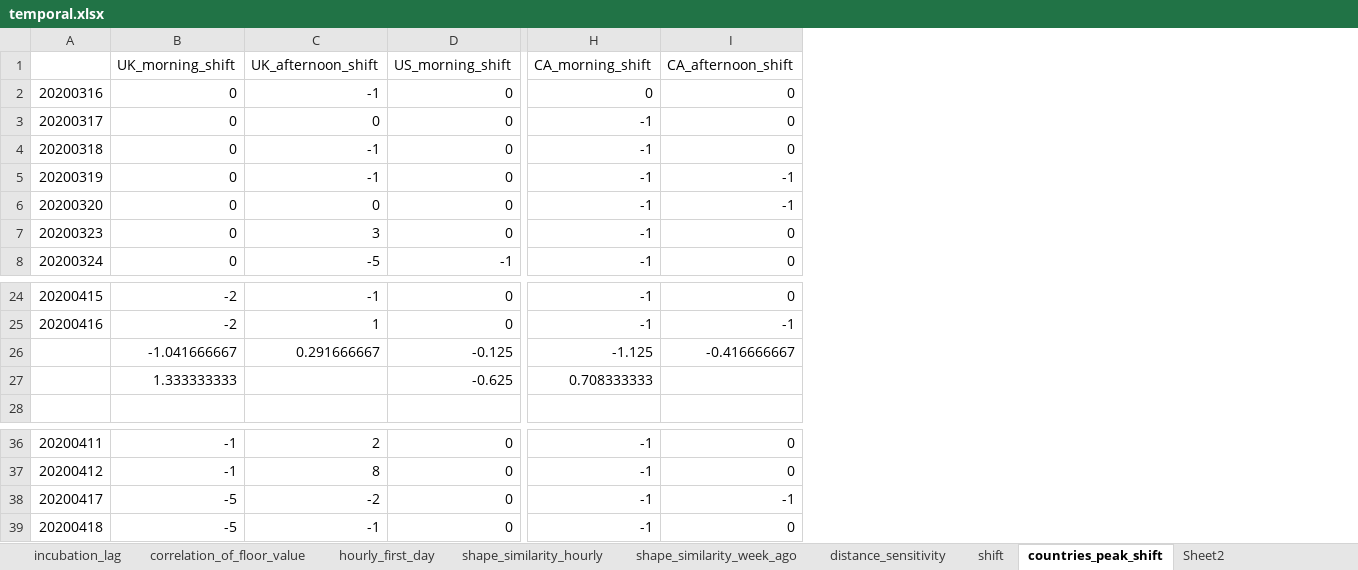
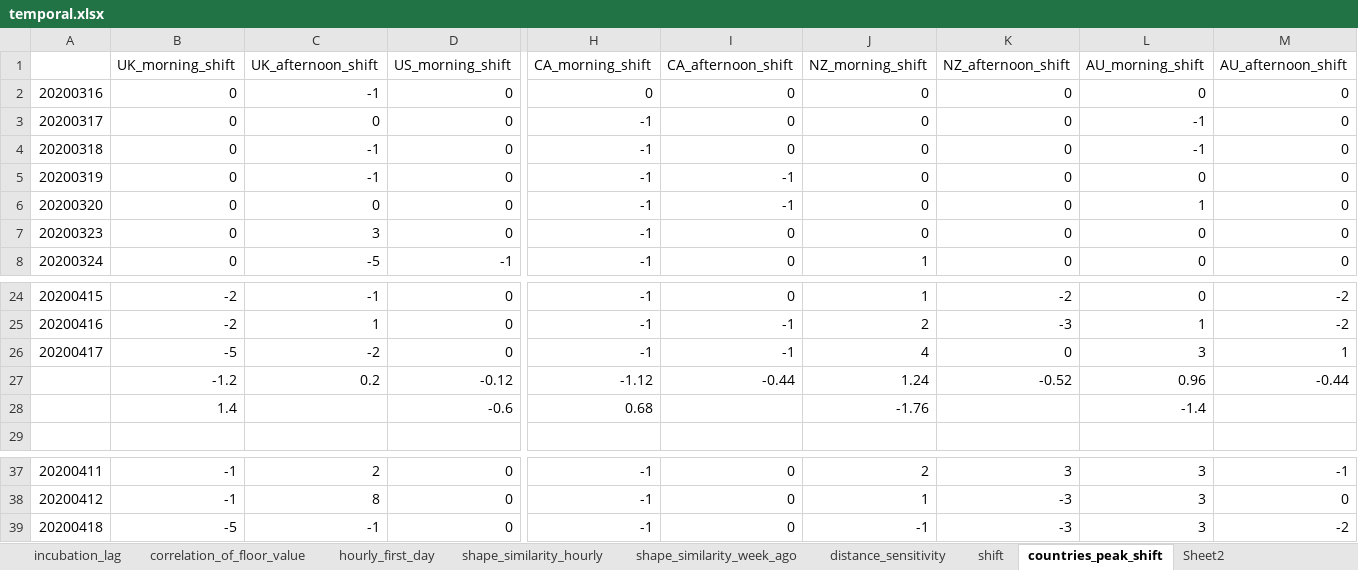
Before and after one commit to luyuliu/COVID-Transit-Demand, an Excel workbook: doc/excels/temporal.xlsx, sheet countries_peak_shift, drawn as a sheet; only a part is shown, gaps mark what is left out; values as stored, in another font and other column widths than the file's, no borders; removed rows and columns are numbered as before the commit, all else as after; rows hold the shown columns only; the diff names each change by its address in the sheet, - before the commit and + after, or states it on an @@ line.

Commit message:
Update more draft and almost finish the first draft. Need to do: create a collective curve plot; and update new hourly data; and refine the peak analysis.

```diff
--- a/doc/excels/temporal.xlsx (sheet countries_peak_shift)
+++ b/doc/excels/temporal.xlsx (sheet countries_peak_shift)
+column J (NZ_morning_shift), rows 2-8: 0 | 0 | 0 | 0 | 0 | 0 | 1; rows 24-25: 1 | 2; rows 37-39: 2 | 1 | -1
+column K (NZ_afternoon_shift), rows 2-8: all 0; rows 24-25: -2 | -3; rows 37-39: 3 | -3 | -3
+column L (AU_morning_shift), rows 2-8: 0 | -1 | -1 | 0 | 1 | 0 | 0; rows 24-25: 0 | 1; rows 37-39: all 3
+column M (AU_afternoon_shift), rows 2-8: all 0; rows 24-25: -2 | -2; rows 37-39: -1 | 0 | -2
-row 26:  | -1.041666667 | 0.291666667 | -0.125 | -1.125 | -0.416666667
-row 27:  | 1.333333333 |  | -0.625 | 0.708333333
@@ row 38 moved to row 26: 20200417 @@
+row 27:  | -1.2 | 0.2 | -0.12 | -1.12 | -0.44 | 1.24 | -0.52 | 0.96 | -0.44
+row 28:  | 1.4 |  | -0.6 | 0.68 |  | -1.76 |  | -1.4
```
Also changed, not shown: charts or pictures, 4 other files.
